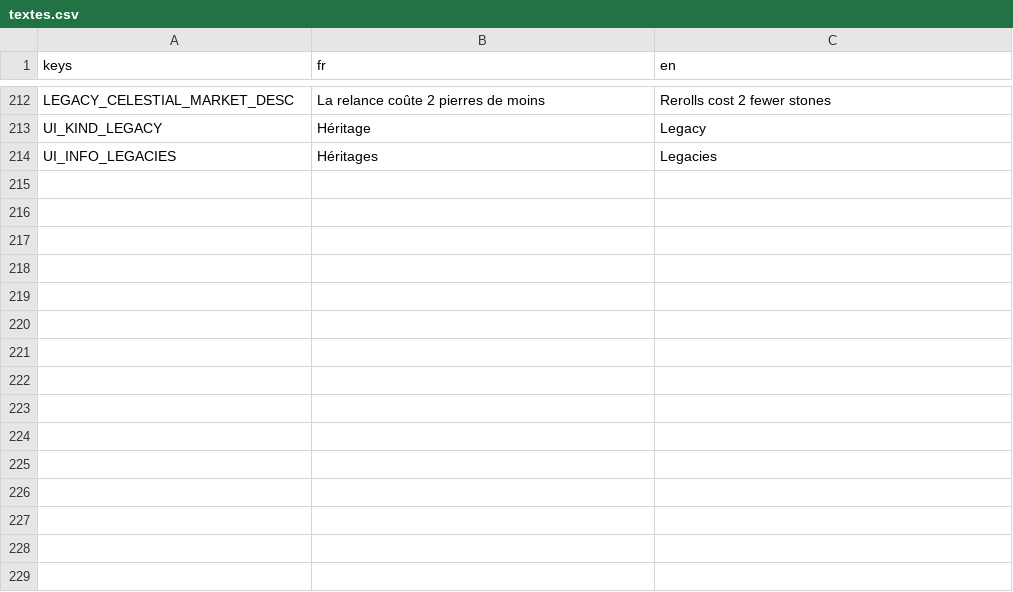
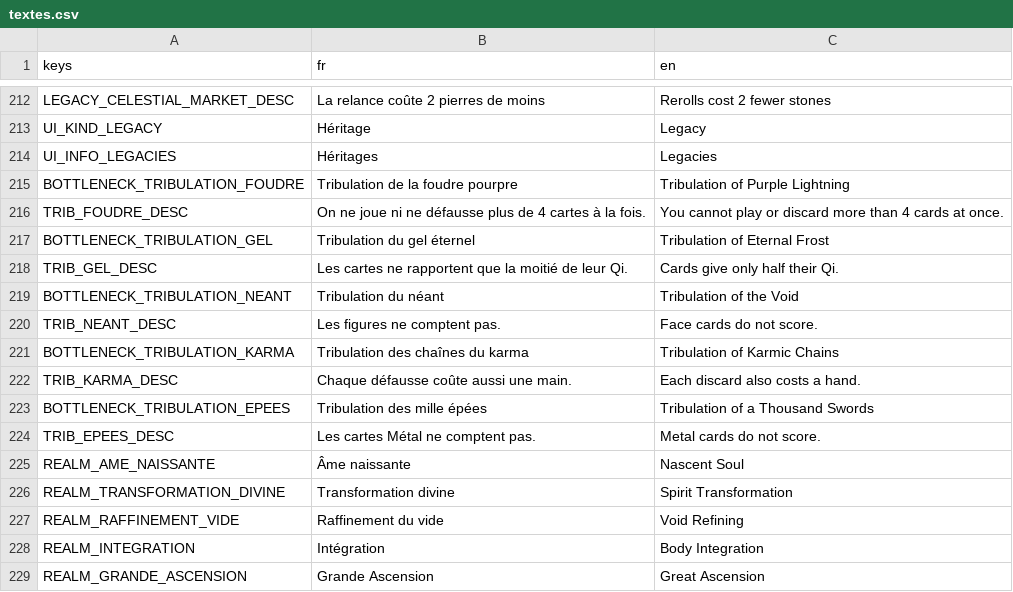
Before and after one commit to BazeOnigiri/deckbuilder-cultivation, a CSV file: localization/textes.csv, drawn as a sheet; only a part is shown, gaps mark what is left out; the diff names each change by its address in the sheet, - before the commit and + after, or states it on an @@ line.

```diff
--- a/localization/textes.csv
+++ b/localization/textes.csv
+row 215: BOTTLENECK_TRIBULATION_FOUDRE | Tribulation de la foudre pourpre | Tribulation of Purple Lightning
+row 216: TRIB_FOUDRE_DESC | On ne joue ni ne défausse plus de 4 cartes à la fois. | You cannot play or discard more than 4 cards at once.
+row 217: BOTTLENECK_TRIBULATION_GEL | Tribulation du gel éternel | Tribulation of Eternal Frost
+row 218: TRIB_GEL_DESC | Les cartes ne rapportent que la moitié de leur Qi. | Cards give only half their Qi.
+row 219: BOTTLENECK_TRIBULATION_NEANT | Tribulation du néant | Tribulation of the Void
+row 220: TRIB_NEANT_DESC | Les figures ne comptent pas. | Face cards do not score.
+row 221: BOTTLENECK_TRIBULATION_KARMA | Tribulation des chaînes du karma | Tribulation of Karmic Chains
+row 222: TRIB_KARMA_DESC | Chaque défausse coûte aussi une main. | Each discard also costs a hand.
+row 223: BOTTLENECK_TRIBULATION_EPEES | Tribulation des mille épées | Tribulation of a Thousand Swords
+row 224: TRIB_EPEES_DESC | Les cartes Métal ne comptent pas. | Metal cards do not score.
+row 225: REALM_AME_NAISSANTE | Âme naissante | Nascent Soul
+row 226: REALM_TRANSFORMATION_DIVINE | Transformation divine | Spirit Transformation
+row 227: REALM_RAFFINEMENT_VIDE | Raffinement du vide | Void Refining
+row 228: REALM_INTEGRATION | Intégration | Body Integration
+row 229: REALM_GRANDE_ASCENSION | Grande Ascension | Great Ascension
```
Also changed, not shown: 52 other files.
